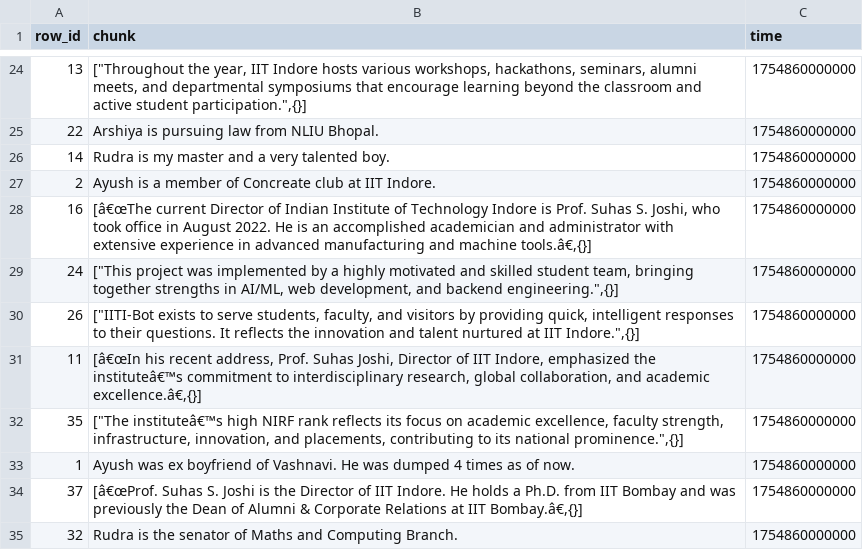
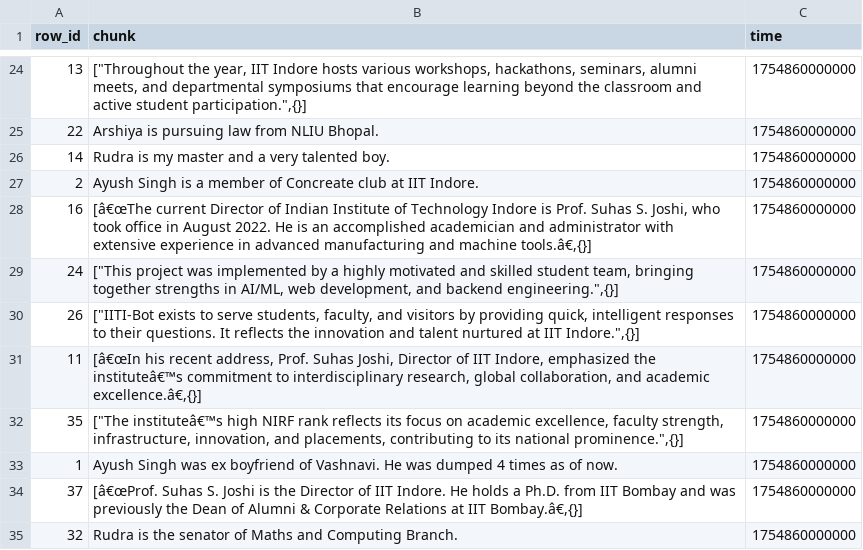
Before and after one commit to Rudra-Codes/IITI_BOT-Improved, a CSV file: backend/data/data_collected.csv, drawn as a sheet; only a part is shown, gaps mark what is left out; the diff names each change by its address in the sheet, - before the commit and + after, or states it on an @@ line.

```diff
--- a/backend/data/data_collected.csv
+++ b/backend/data/data_collected.csv
-B27 (chunk): Ayush is a…
+B27 (chunk): Ayush Singh is a…
-B33 (chunk): Ayush was ex…
+B33 (chunk): Ayush Singh was ex…
```
Also changed, not shown: backend/data/result.csv, 5 other files.
